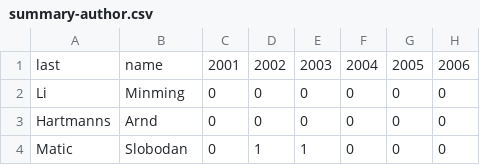
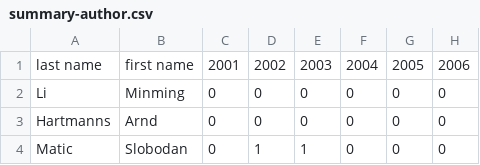
Before and after one commit to ACM-SIGBED/emsoft, a CSV file: summary-author.csv, drawn as a sheet; only a part is shown; the diff names each change by its address in the sheet, - before the commit and + after, or states it on an @@ line.

Commit message:
Rename columns to "last name"/"first name"

```diff
--- a/summary-author.csv
+++ b/summary-author.csv
-A1: last
+A1: last name
-B1: name
+B1: first name
```
Also changed, not shown: summary-pc.csv, 1 other file.
